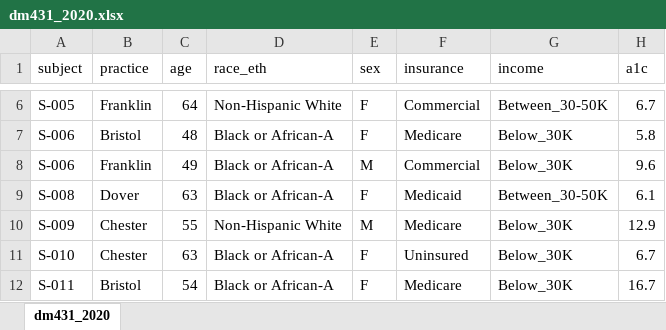
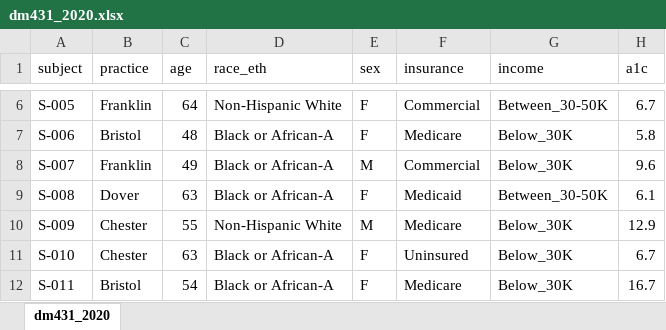
Before and after one commit to monikastrah/431-2020, an Excel workbook: classes/class13/data/dm431_2020.xlsx, sheet dm431_2020, drawn as a sheet; only a part is shown, gaps mark what is left out; values as stored, in another font and other column widths than the file's, no borders; the diff names each change by its address in the sheet, - before the commit and + after, or states it on an @@ line.

```diff
--- a/classes/class13/data/dm431_2020.xlsx (sheet dm431_2020)
+++ b/classes/class13/data/dm431_2020.xlsx (sheet dm431_2020)
-A8 (subject): S-006
+A8 (subject): S-007
```
Also changed, not shown: 2 other files.
